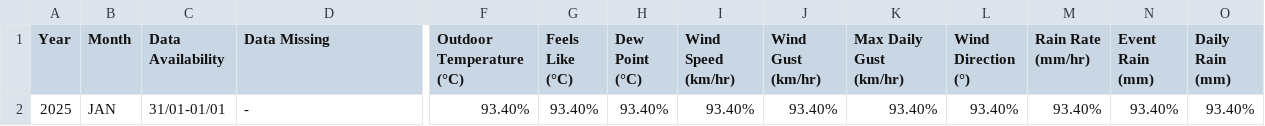
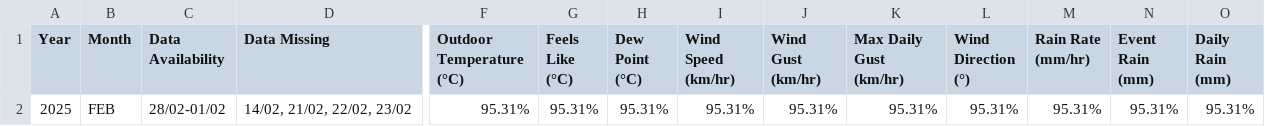
Before and after one commit to Metdata04/metadata_model, a CSV file: metadata_reports/Asupini_Ella_Metadata_Report.csv, drawn as a sheet; only a part is shown, gaps mark what is left out; the diff covers the shown part only; the diff names each change by its address in the sheet, - before the commit and + after, or states it on an @@ line.

Commit message:
Add/update metadata report for Asupini_Ella

```diff
--- a/metadata_reports/Asupini_Ella_Metadata_Report.csv
+++ b/metadata_reports/Asupini_Ella_Metadata_Report.csv
-B2 (Month): JAN
+B2 (Month): FEB
-C2 (Data Availability): 31/01-01/01
+C2 (Data Availability): 28/02-01/02
-D2 (Data Missing): -
+D2 (Data Missing): 14/02, 21/02, 22/02, 23/02
-F2 (Outdoor Temperature (°C)): 93.40%
+F2 (Outdoor Temperature (°C)): 95.31%
-G2 (Feels Like (°C)): 93.40%
+G2 (Feels Like (°C)): 95.31%
-H2 (Dew Point (°C)): 93.40%
+H2 (Dew Point (°C)): 95.31%
-I2 (Wind Speed (km/hr)): 93.40%
+I2 (Wind Speed (km/hr)): 95.31%
-J2 (Wind Gust (km/hr)): 93.40%
+J2 (Wind Gust (km/hr)): 95.31%
-K2 (Max Daily Gust (km/hr)): 93.40%
+K2 (Max Daily Gust (km/hr)): 95.31%
-L2 (Wind Direction (°)): 93.40%
+L2 (Wind Direction (°)): 95.31%
-M2 (Rain Rate (mm/hr)): 93.40%
+M2 (Rain Rate (mm/hr)): 95.31%
-N2 (Event Rain (mm)): 93.40%
+N2 (Event Rain (mm)): 95.31%
-O2 (Daily Rain (mm)): 93.40%
+O2 (Daily Rain (mm)): 95.31%
```
Also changed, not shown: 7 edited cells elsewhere in this file.
